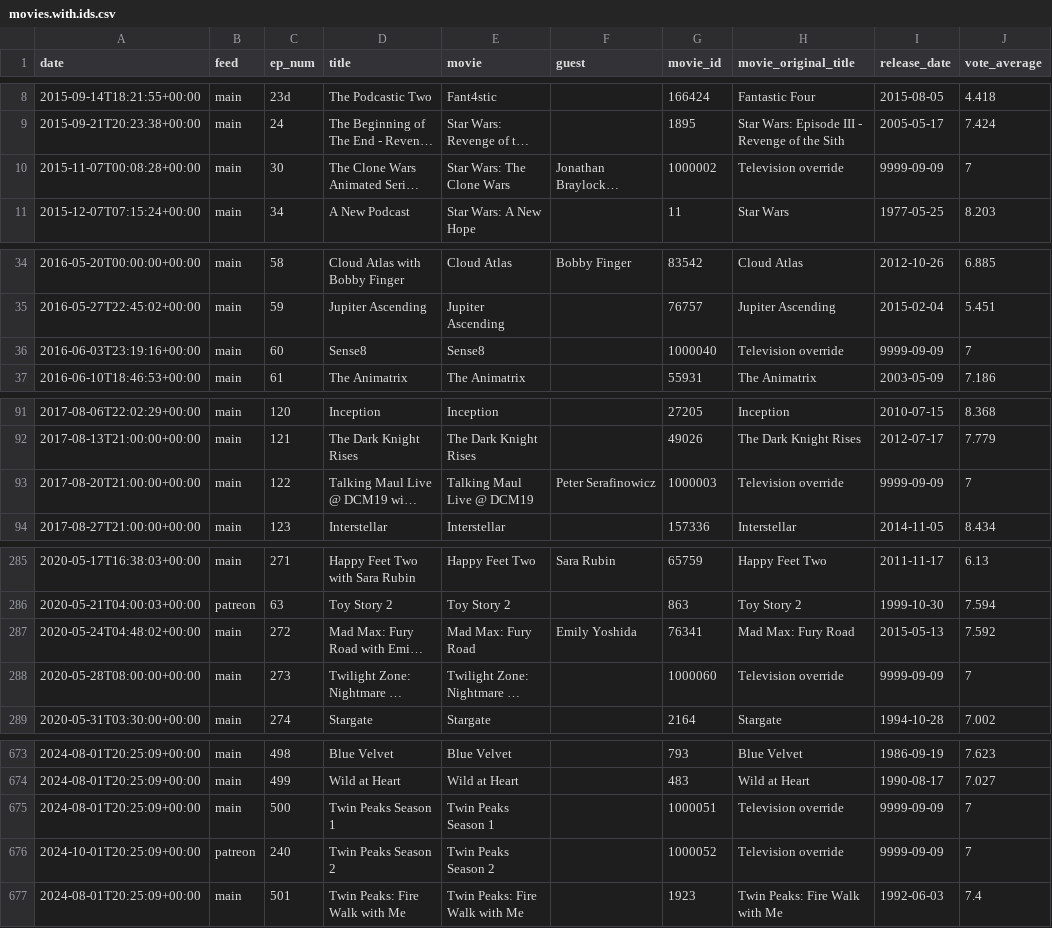
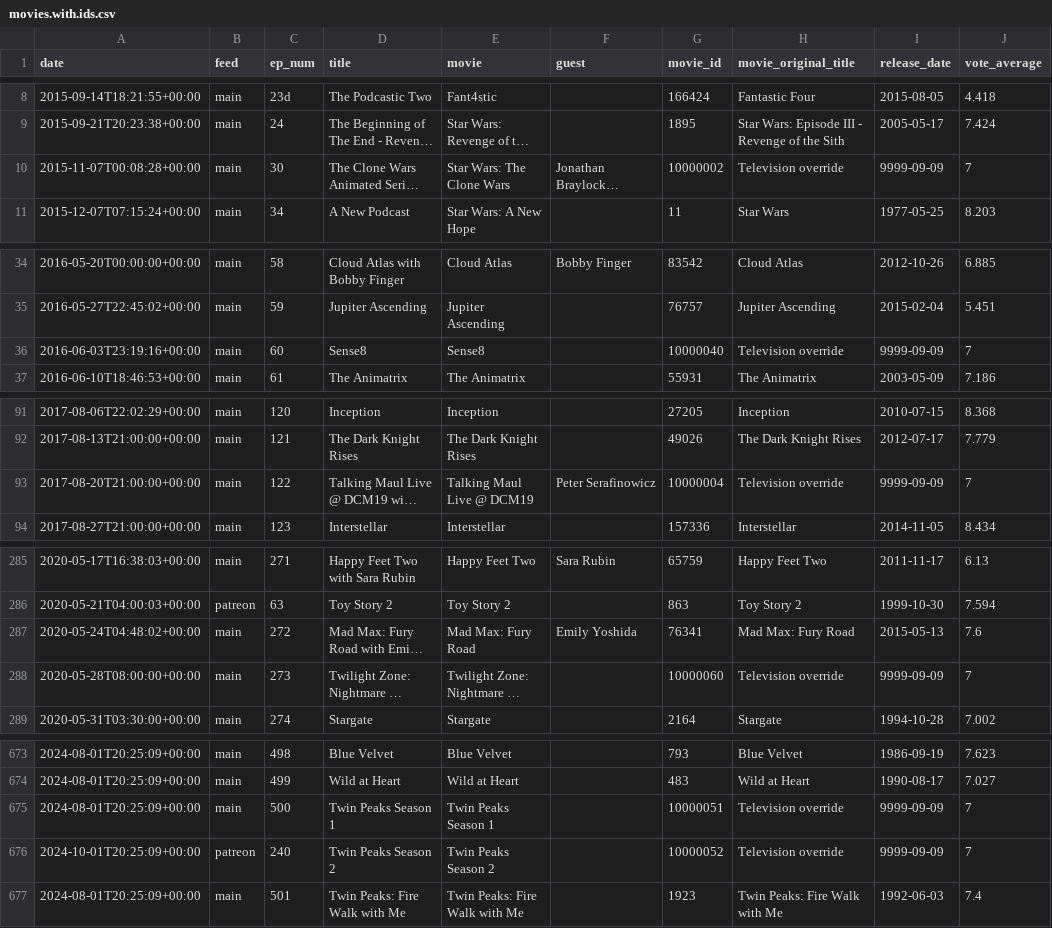
Before and after one commit to mark-jb/blankcheck, a CSV file: movies.with.ids.csv, drawn as a sheet; only a part is shown, gaps mark what is left out; long unchanged cells end in …; the diff covers the shown part only; the diff names each change by its address in the sheet, - before the commit and + after, or states it on an @@ line.

```diff
--- a/movies.with.ids.csv
+++ b/movies.with.ids.csv
-G10 (movie_id): 1000002
+G10 (movie_id): 10000002
-G36 (movie_id): 1000040
+G36 (movie_id): 10000040
-G93 (movie_id): 1000003
+G93 (movie_id): 10000004
-J287 (vote_average): 7.592
+J287 (vote_average): 7.6
-G288 (movie_id): 1000060
+G288 (movie_id): 10000060
-G675 (movie_id): 1000051
+G675 (movie_id): 10000051
-G676 (movie_id): 1000052
+G676 (movie_id): 10000052
```
Also changed, not shown: 24 edited cells elsewhere in this file, movies.cleaned.csv, 1 other file.
